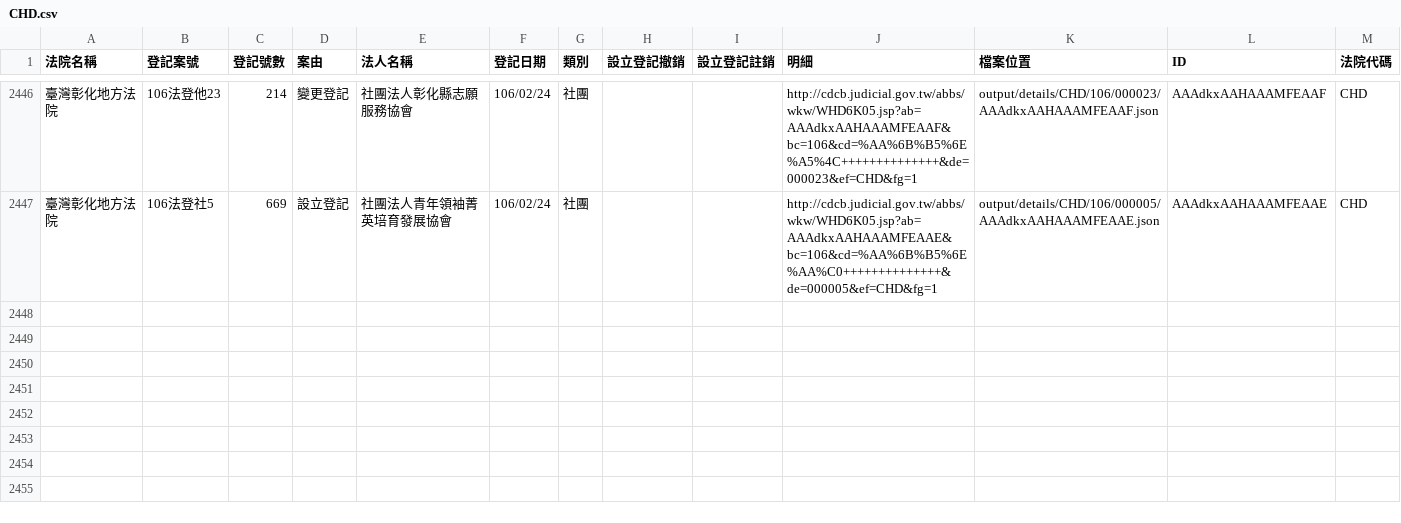
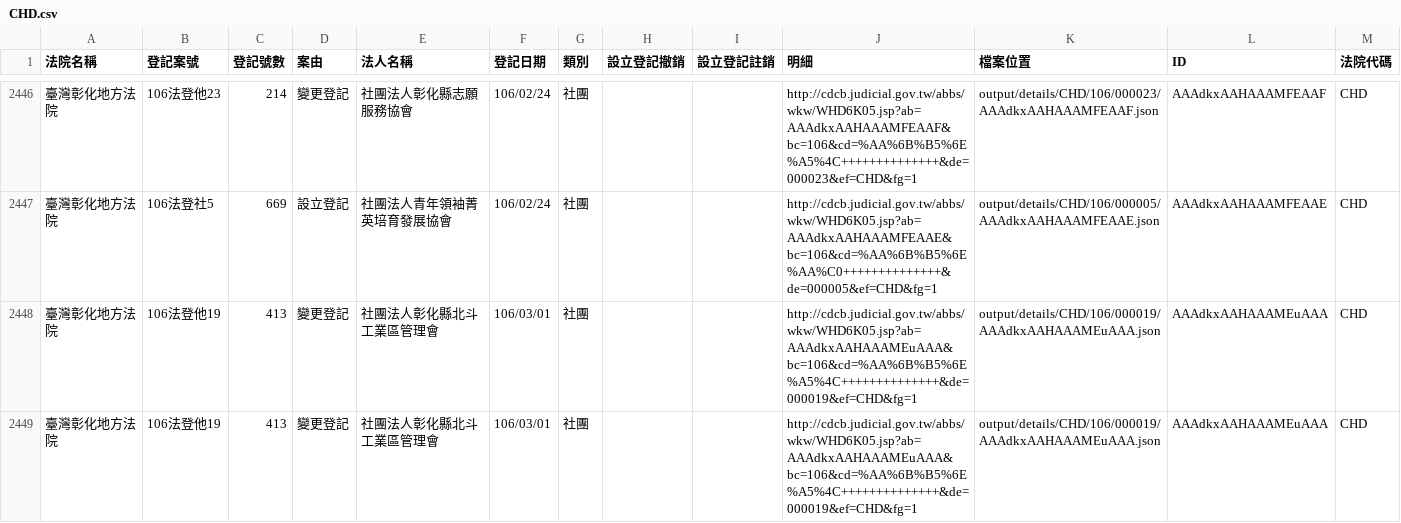
Before and after one commit to g0v/foundationtw, a CSV file: output/lists/CHD.csv, drawn as a sheet; only a part is shown, gaps mark what is left out; the diff names each change by its address in the sheet, - before the commit and + after, or states it on an @@ line.

Commit message:
update datasets @ 2017-03-02 02:00:01

```diff
--- a/output/lists/CHD.csv
+++ b/output/lists/CHD.csv
+row 2448: 臺灣彰化地方法院 | 106法登他19 | 413 | 變更登記 | 社團法人彰化縣北斗工業區管理會 | 106/03/01 | 社團 |  |  | http://cdcb.judicial.gov.tw/abbs/wkw/WHD6K05.jsp?ab=AAAdkxAAHAAAMEuAAA&bc=106&cd=%AA%6B%B5%6E%A5%4C++++++++++++++&de=000019&ef=CHD&fg=1 | output/details/CHD/106/000019/AAAdkxAAHAAAMEuAAA.json | AAAdkxAAHAAAMEuAAA | CHD
+row 2449: 臺灣彰化地方法院 | 106法登他19 | 413 | 變更登記 | 社團法人彰化縣北斗工業區管理會 | 106/03/01 | 社團 |  |  | http://cdcb.judicial.gov.tw/abbs/wkw/WHD6K05.jsp?ab=AAAdkxAAHAAAMEuAAA&bc=106&cd=%AA%6B%B5%6E%A5%4C++++++++++++++&de=000019&ef=CHD&fg=1 | output/details/CHD/106/000019/AAAdkxAAHAAAMEuAAA.json | AAAdkxAAHAAAMEuAAA | CHD
```
Also changed, not shown: 22 other files.
